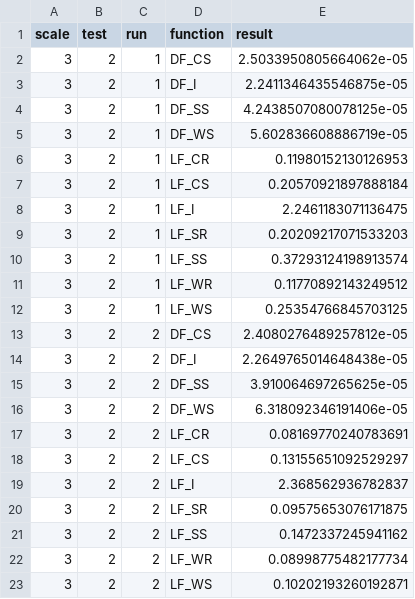
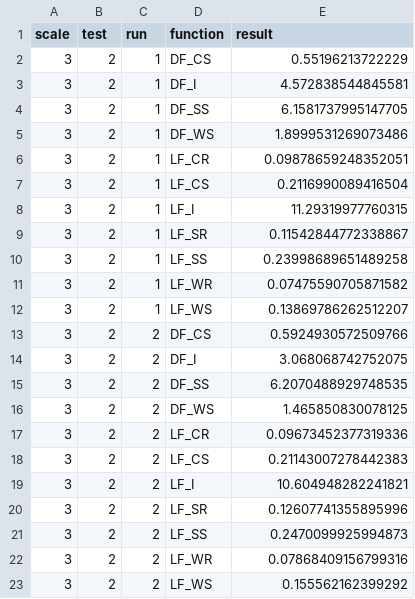
Before and after one commit to Phuonghoang0268/TPC_DS_DUCKDB, a CSV file: results/maintenance_s3_t2.csv, drawn as a sheet.

Commit message:
results update

```diff
--- a/results/maintenance_s3_t2.csv
+++ b/results/maintenance_s3_t2.csv
@@ -1,23 +1,23 @@
 scale,test,run,function,result
-3,2,1,DF_CS,2.5033950805664062e-05
-3,2,1,DF_I,2.2411346435546875e-05
-3,2,1,DF_SS,4.2438507080078125e-05
-3,2,1,DF_WS,5.602836608886719e-05
-3,2,1,LF_CR,0.11980152130126953
-3,2,1,LF_CS,0.20570921897888184
-3,2,1,LF_I,2.2461183071136475
-3,2,1,LF_SR,0.20209217071533203
-3,2,1,LF_SS,0.37293124198913574
-3,2,1,LF_WR,0.11770892143249512
-3,2,1,LF_WS,0.25354766845703125
-3,2,2,DF_CS,2.4080276489257812e-05
-3,2,2,DF_I,2.2649765014648438e-05
-3,2,2,DF_SS,3.910064697265625e-05
-3,2,2,DF_WS,6.318092346191406e-05
-3,2,2,LF_CR,0.08169770240783691
-3,2,2,LF_CS,0.13155651092529297
-3,2,2,LF_I,2.368562936782837
-3,2,2,LF_SR,0.09575653076171875
-3,2,2,LF_SS,0.1472337245941162
-3,2,2,LF_WR,0.08998775482177734
-3,2,2,LF_WS,0.10202193260192871
+3,2,1,DF_CS,0.55196213722229
+3,2,1,DF_I,4.572838544845581
+3,2,1,DF_SS,6.1581737995147705
+3,2,1,DF_WS,1.8999531269073486
+3,2,1,LF_CR,0.09878659248352051
+3,2,1,LF_CS,0.2116990089416504
+3,2,1,LF_I,11.29319977760315
+3,2,1,LF_SR,0.11542844772338867
+3,2,1,LF_SS,0.23998689651489258
+3,2,1,LF_WR,0.07475590705871582
+3,2,1,LF_WS,0.13869786262512207
+3,2,2,DF_CS,0.5924930572509766
+3,2,2,DF_I,3.068068742752075
+3,2,2,DF_SS,6.2070488929748535
+3,2,2,DF_WS,1.465850830078125
+3,2,2,LF_CR,0.09673452377319336
+3,2,2,LF_CS,0.21143007278442383
+3,2,2,LF_I,10.604948282241821
+3,2,2,LF_SR,0.12607741355895996
+3,2,2,LF_SS,0.2470099925994873
+3,2,2,LF_WR,0.07868409156799316
+3,2,2,LF_WS,0.155562162399292
```
Also changed, not shown: results/maintenance_s1.5_t1.csv, results/maintenance_s1_t2.csv, 42 other files.
